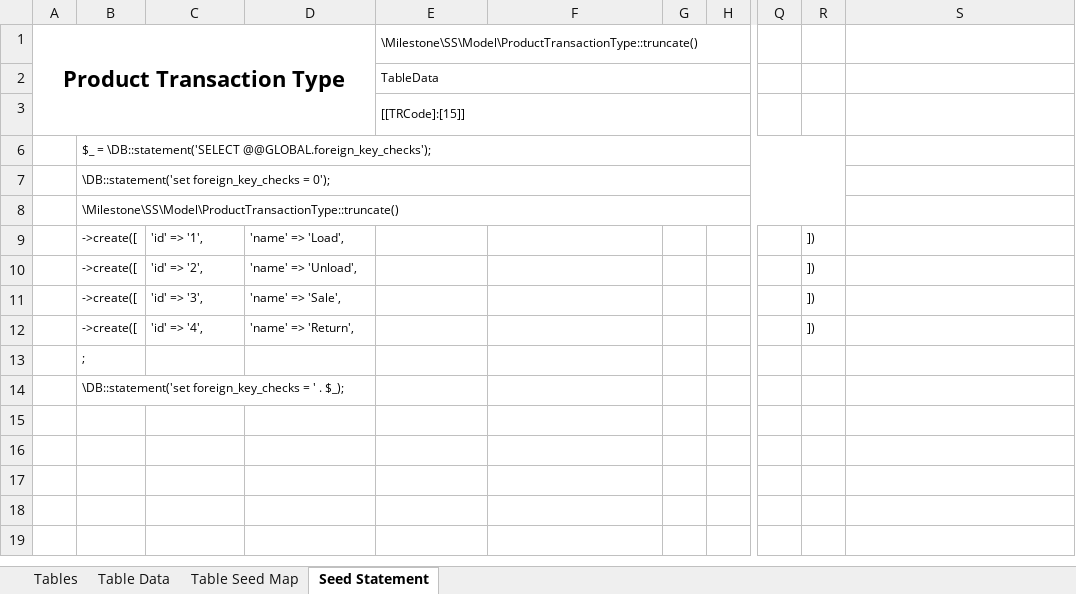
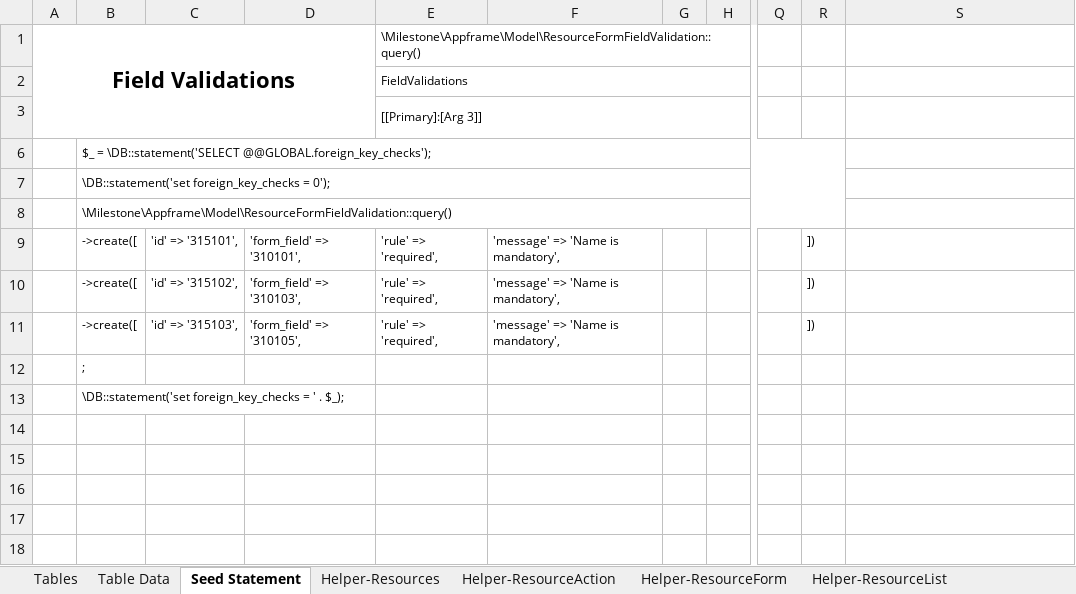
Before and after one commit to MilestoneInnovativeTechnologies/DD, an Excel workbook: SS.xlsx, sheet Seed Statement, drawn as a sheet; only a part is shown, gaps mark what is left out; the shorter side is filled out with more unchanged rows; values as stored, in another font and other column widths than the file's, no borders; the diff names each change by its address in the sheet, - before the commit and + after, or states it on an @@ line.

```diff
--- a/SS.xlsx (sheet Seed Statement)
+++ b/SS.xlsx (sheet Seed Statement)
@@ sheet tab hidden: Table Seed Map @@
@@ sheet tab unhidden: Helper-Resources @@
@@ sheet tab unhidden: Helper-ResourceAction @@
@@ sheet tab unhidden: Helper-ResourceForm @@
@@ sheet tab unhidden: Helper-ResourceList @@
-A1: Product Transaction Type
+A1: Field Validations
-E1: \Milestone\SS\Model\ProductTransactionType::truncate()
+E1: \Milestone\Appframe\Model\ResourceFormFieldValidation::query()
-E2: TableData
+E2: FieldValidations
-E3: [[TRCode]:[15]]
+E3: [[Primary]:[Arg 3]]
-B8: \Milestone\SS\Model\ProductTransactionType::truncate()
+B8: \Milestone\Appframe\Model\ResourceFormFieldValidation::query()
-C9: 'id' => '1',
+C9: 'id' => '315101',
-D9: 'name' => 'Load',
+D9: 'form_field' => '310101',
-E9:E11: (empty)
+E9:E11: 'rule' => 'required',
-F9:F11: (empty)
+F9:F11: 'message' => 'Name is mandatory',
-C10: 'id' => '2',
+C10: 'id' => '315102',
-D10: 'name' => 'Unload',
+D10: 'form_field' => '310103',
-C11: 'id' => '3',
+C11: 'id' => '315103',
-D11: 'name' => 'Sale',
+D11: 'form_field' => '310105',
-B12: ->create([
+B12: ;
-C12: 'id' => '4',
+C12: (empty)
-D12: 'name' => 'Return',
+D12: (empty)
-R12: ])
+R12: (empty)
-B13: ;
+B13: \DB::statement('set foreign_key_checks = ' . $_);
-B14: \DB::statement('set foreign_key_checks = ' . $_);
+B14: (empty)
```
Also changed, not shown: other sheet tabs, hidden cells, 24 other files.
